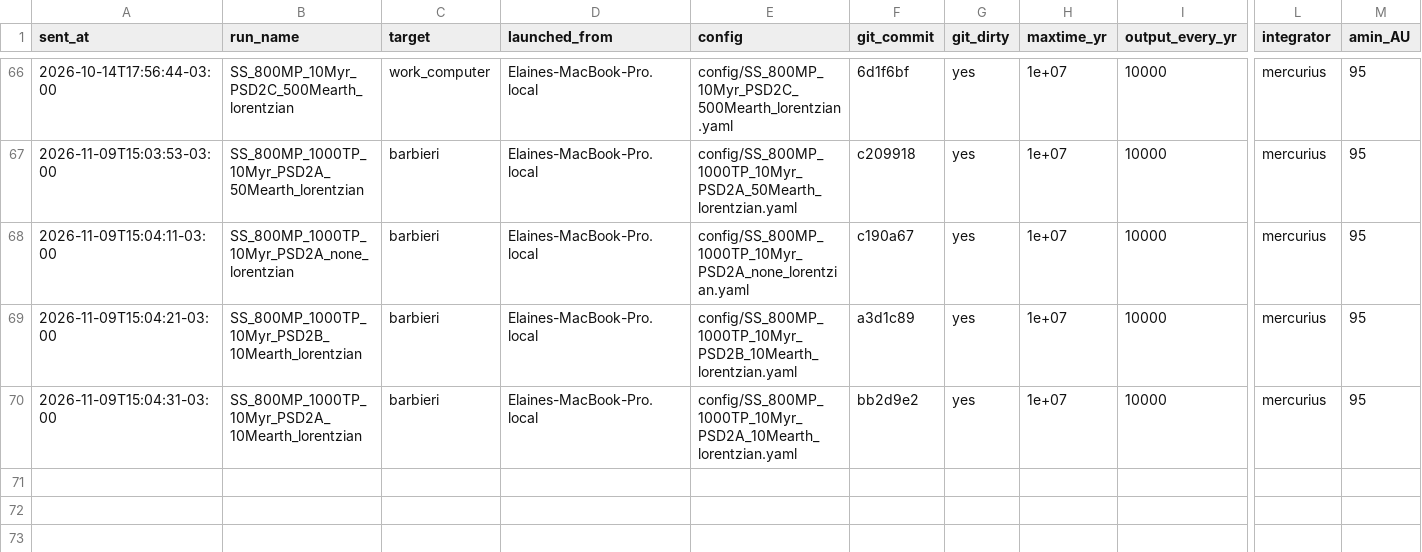
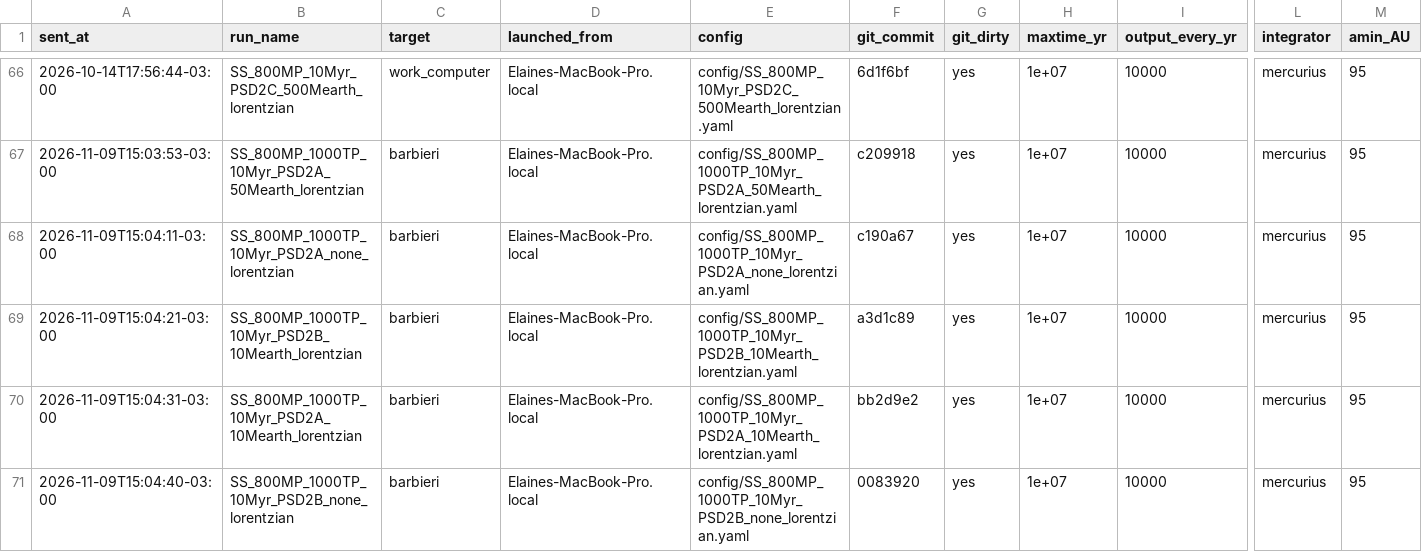
Before and after one commit to elainenieves01/debris-disk-pipeline, a CSV file: simulation_log.csv, drawn as a sheet; only a part is shown, gaps mark what is left out; rows hold the shown columns only; the diff names each change by its address in the sheet, - before the commit and + after, or states it on an @@ line.

Commit message:
Run log: launched SS_800MP_1000TP_10Myr_PSD2B_none_lorentzian on barbieri

```diff
--- a/simulation_log.csv
+++ b/simulation_log.csv
+row 71: 2026-11-09T15:04:40-03:00 | SS_800MP_1000TP_10Myr_PSD2B_none_lorentzian | barbieri | Elaines-MacBook-Pro.local | config/SS_800MP_1000TP_10Myr_PSD2B_none_lorentzian.yaml | 0083920 | yes | 1e+07 | 10000 | mercurius | 95
```
